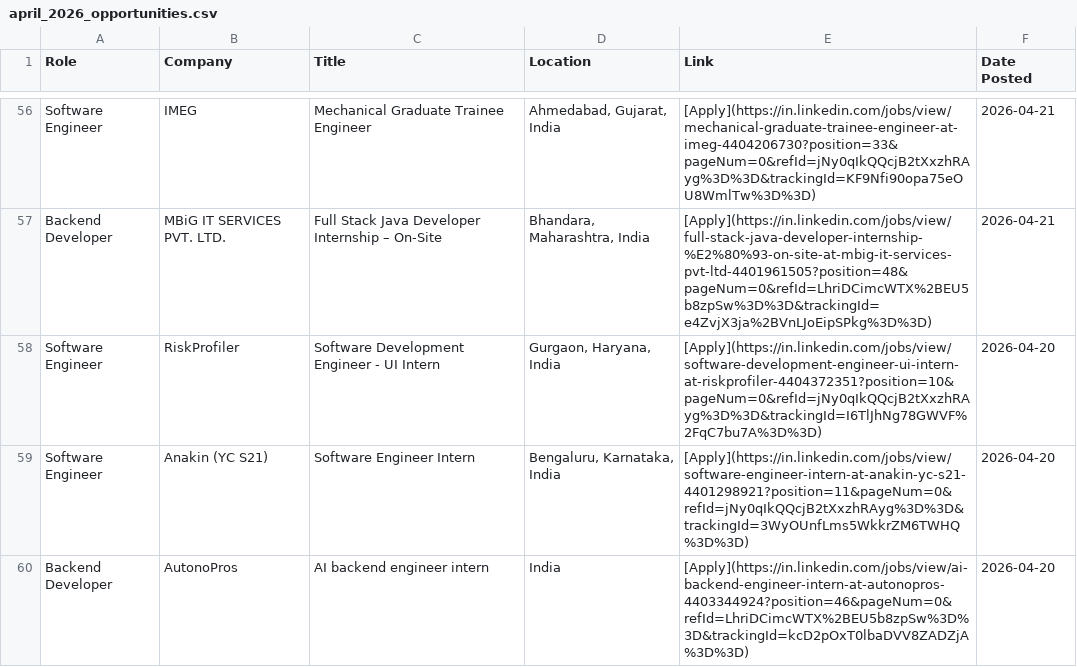
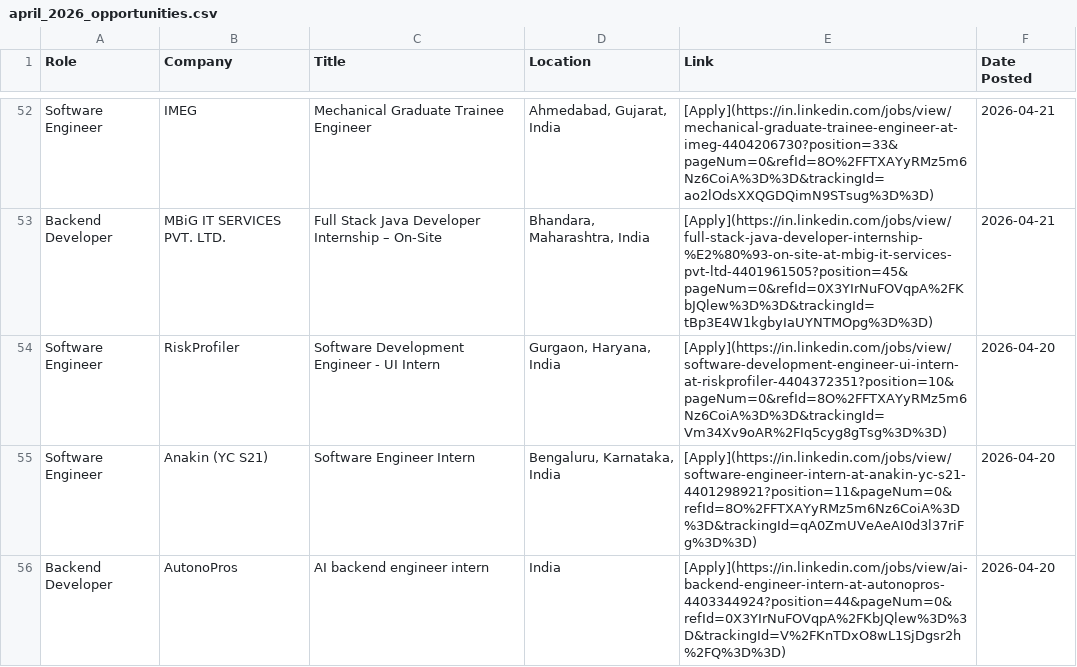
Before and after one commit to IshaCodes04/OpportunityHub, a CSV file: april_2026_opportunities.csv, drawn as a sheet; only a part is shown, gaps mark what is left out; addresses are those after the commit; the diff covers the shown part only; the diff names each change by its address in the sheet, - before the commit and + after, or states it on an @@ line.

```diff
--- a/april_2026_opportunities.csv
+++ b/april_2026_opportunities.csv
-E52 (Link): [Apply](https://in.linkedin.com/jobs/view/mechanical-graduate-trainee-engineer-at-imeg-4404206730?position=33&pageNum=0&refId=jNy0qIkQQcjB2tXxzhRAyg%3D%3D&trackingId=KF9Nfi90opa75eOU8WmlTw%3D%3D)
+E52 (Link): [Apply](https://in.linkedin.com/jobs/view/mechanical-graduate-trainee-engineer-at-imeg-4404206730?position=33&pageNum=0&refId=8O%2FFTXAYyRMz5m6Nz6CoiA%3D%3D&trackingId=ao2lOdsXXQGDQimN9STsug%3D%3D)
-E53 (Link): [Apply](https://in.linkedin.com/jobs/view/full-stack-java-developer-internship-%E2%80%93-on-site-at-mbig-it-services-pvt-ltd-4401961505?position=48&pageNum=0&refId=LhriDCimcWTX%2BEU5b8zpSw%3D%3D&trackingId=e4ZvjX3ja%2BVnLJoEipSPkg%3D%3D)
+E53 (Link): [Apply](https://in.linkedin.com/jobs/view/full-stack-java-developer-internship-%E2%80%93-on-site-at-mbig-it-services-pvt-ltd-4401961505?position=45&pageNum=0&refId=0X3YIrNuFOVqpA%2FKbJQlew%3D%3D&trackingId=tBp3E4W1kgbyIaUYNTMOpg%3D%3D)
-E54 (Link): [Apply](https://in.linkedin.com/jobs/view/software-development-engineer-ui-intern-at-riskprofiler-4404372351?position=10&pageNum=0&refId=jNy0qIkQQcjB2tXxzhRAyg%3D%3D&trackingId=I6TlJhNg78GWVF%2FqC7bu7A%3D%3D)
+E54 (Link): [Apply](https://in.linkedin.com/jobs/view/software-development-engineer-ui-intern-at-riskprofiler-4404372351?position=10&pageNum=0&refId=8O%2FFTXAYyRMz5m6Nz6CoiA%3D%3D&trackingId=Vm34Xv9oAR%2FIq5cyg8gTsg%3D%3D)
-E55 (Link): [Apply](https://in.linkedin.com/jobs/view/software-engineer-intern-at-anakin-yc-s21-4401298921?position=11&pageNum=0&refId=jNy0qIkQQcjB2tXxzhRAyg%3D%3D&trackingId=3WyOUnfLms5WkkrZM6TWHQ%3D%3D)
+E55 (Link): [Apply](https://in.linkedin.com/jobs/view/software-engineer-intern-at-anakin-yc-s21-4401298921?position=11&pageNum=0&refId=8O%2FFTXAYyRMz5m6Nz6CoiA%3D%3D&trackingId=qA0ZmUVeAeAI0d3l37riFg%3D%3D)
-E56 (Link): [Apply](https://in.linkedin.com/jobs/view/ai-backend-engineer-intern-at-autonopros-4403344924?position=46&pageNum=0&refId=LhriDCimcWTX%2BEU5b8zpSw%3D%3D&trackingId=kcD2pOxT0lbaDVV8ZADZjA%3D%3D)
+E56 (Link): [Apply](https://in.linkedin.com/jobs/view/ai-backend-engineer-intern-at-autonopros-4403344924?position=44&pageNum=0&refId=0X3YIrNuFOVqpA%2FKbJQlew%3D%3D&trackingId=V%2FKnTDxO8wL1SjDgsr2h%2FQ%3D%3D)
```
Also changed, not shown: 4 removed rows and 63 edited cells elsewhere in this file, 1 other file.
